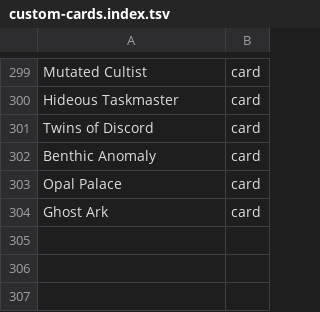
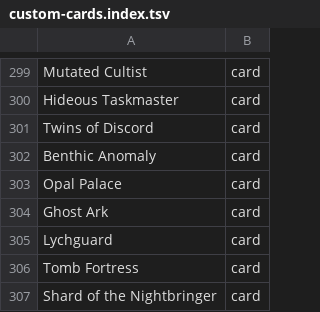
Before and after one commit to AARMOU/arcana_table, a TSV file: android/app/src/main/assets/argentum/custom-cards.index.tsv, drawn as a sheet; only a part is shown, gaps mark what is left out.

```diff
--- a/android/app/src/main/assets/argentum/custom-cards.index.tsv
+++ b/android/app/src/main/assets/argentum/custom-cards.index.tsv
@@ -304 +304,4 @@ Opal Palace	card
 Ghost Ark	card
+Lychguard	card
+Tomb Fortress	card
+Shard of the Nightbringer	card
```
Also changed, not shown: 2 other files.
